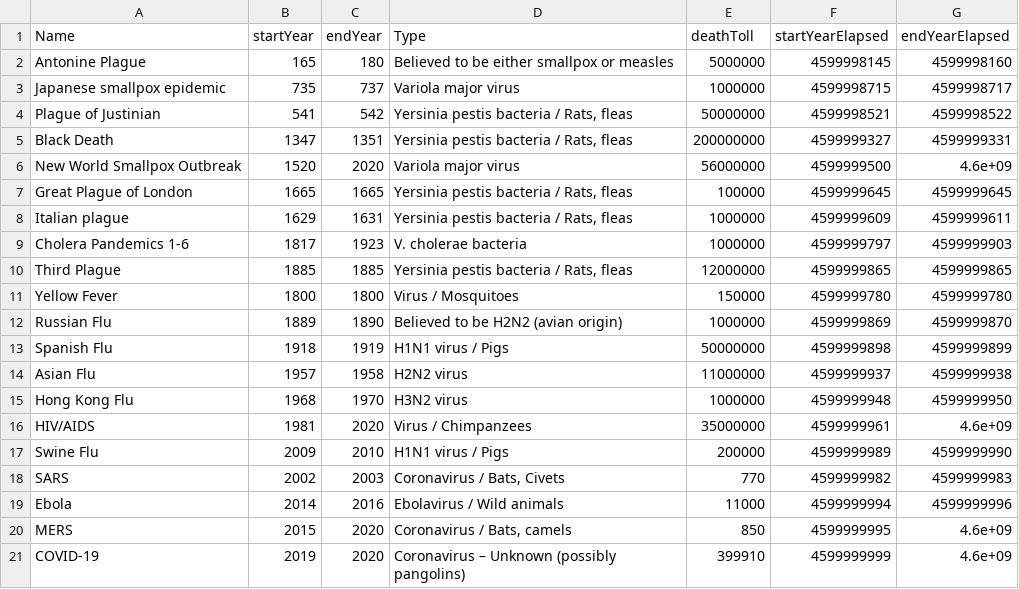
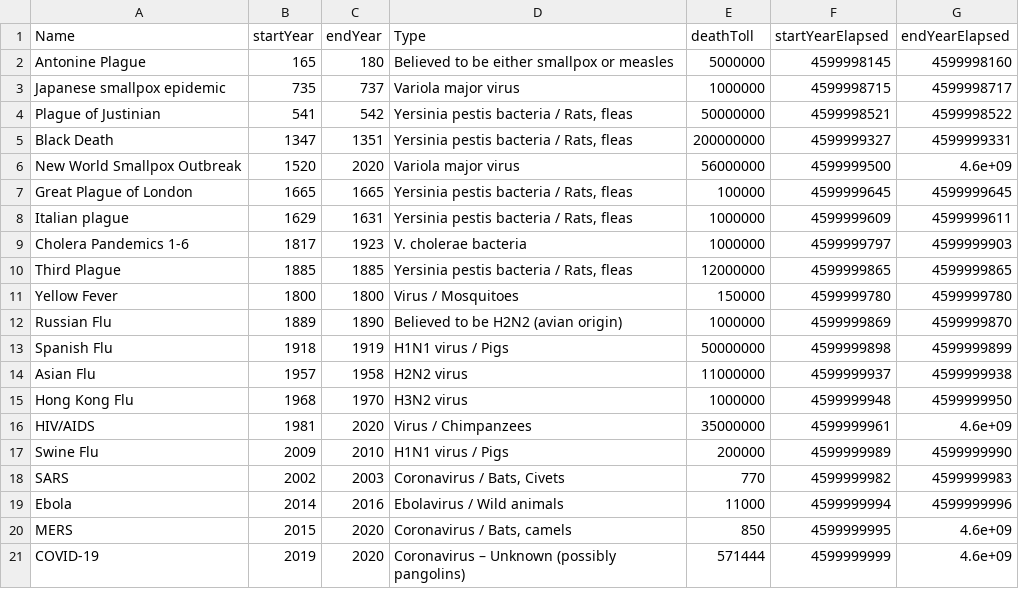
Before and after one commit to alexsb1/timeline, a CSV file: processed_data/pandemics.csv, drawn as a sheet.

```diff
--- a/processed_data/pandemics.csv
+++ b/processed_data/pandemics.csv
@@ -20,2 +20,2 @@
 "MERS",2015,2020,"Coronavirus / Bats, camels",850,4599999995,4.6e+09
-"COVID-19",2019,2020,"Coronavirus – Unknown (possibly pangolins)",399910,4599999999,4.6e+09
+"COVID-19",2019,2020,"Coronavirus – Unknown (possibly pangolins)",571444,4599999999,4.6e+09
```
Also changed, not shown: NOT USED/raw_data_backup/geological_time_scale.csv, processed_data/eraPlot.csv, 34 other files.
